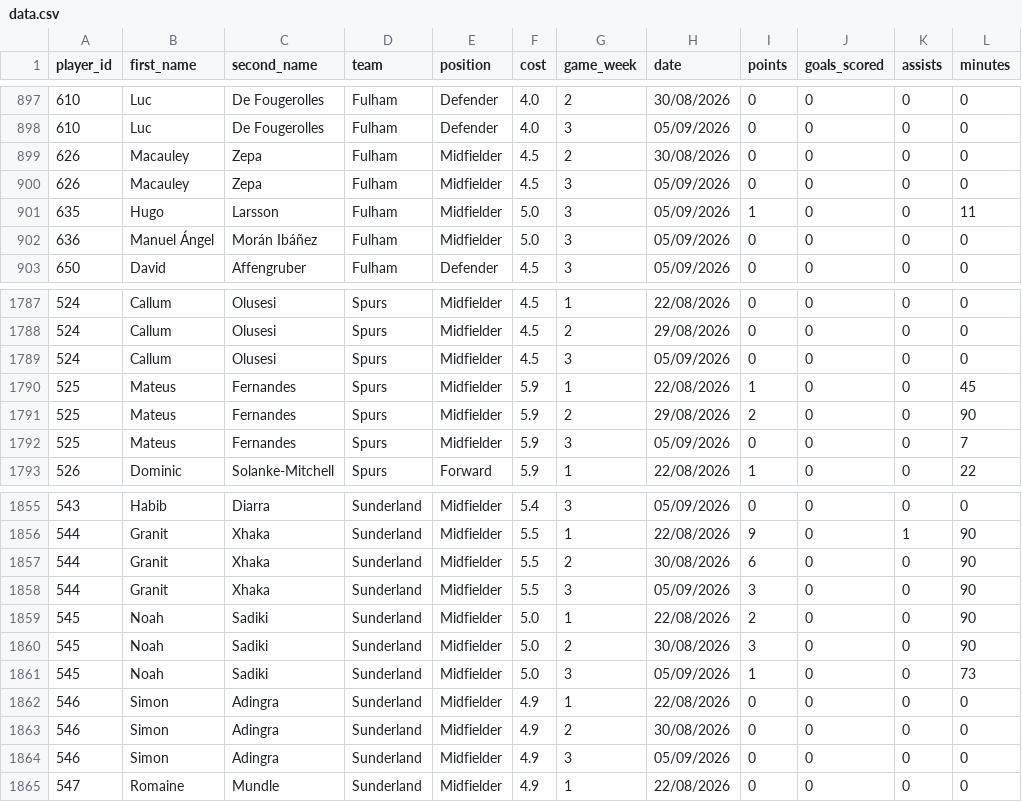
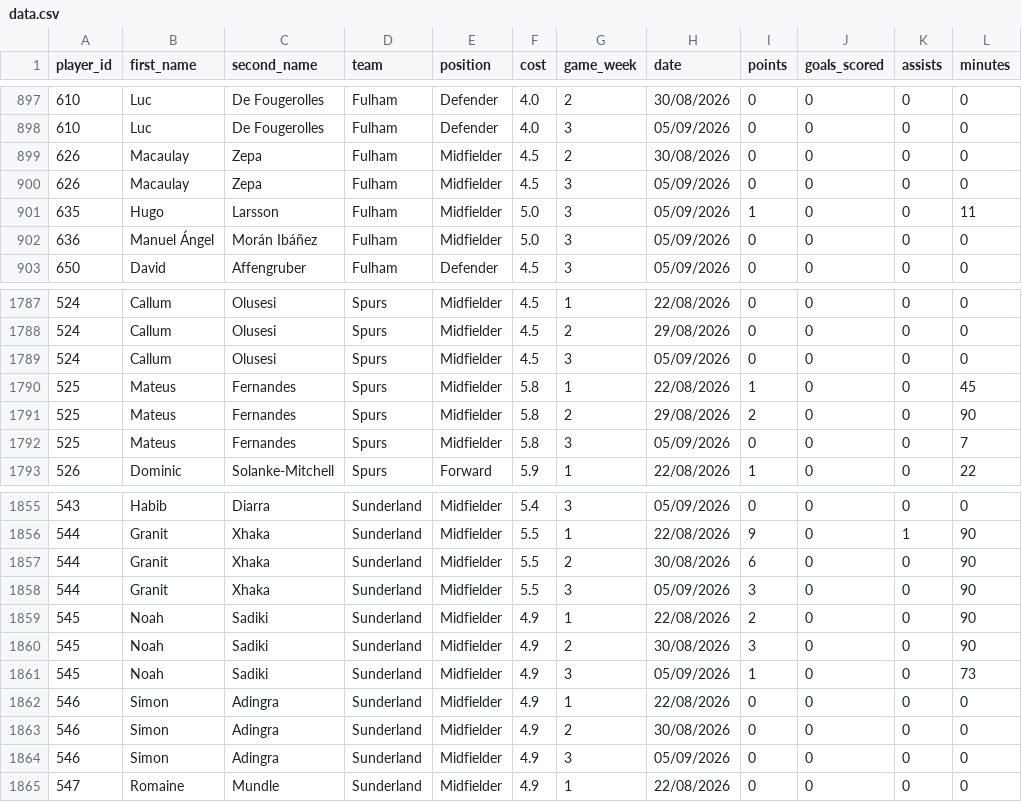
Before and after one commit to Yeti7554/scoresnippet-data, a CSV file: data.csv, drawn as a sheet; only a part is shown, gaps mark what is left out; the diff covers the shown part only; the diff names each change by its address in the sheet, - before the commit and + after, or states it on an @@ line.

```diff
--- a/data.csv
+++ b/data.csv
-B899:B900 (first_name): Macauley
+B899:B900 (first_name): Macaulay
-F1790:F1792 (cost): 5.9
+F1790:F1792 (cost): 5.8
-F1859:F1861 (cost): 5.0
+F1859:F1861 (cost): 4.9
```
Also changed, not shown: 15 edited cells elsewhere in this file.
